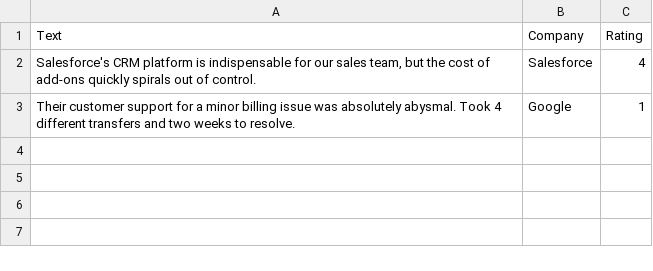
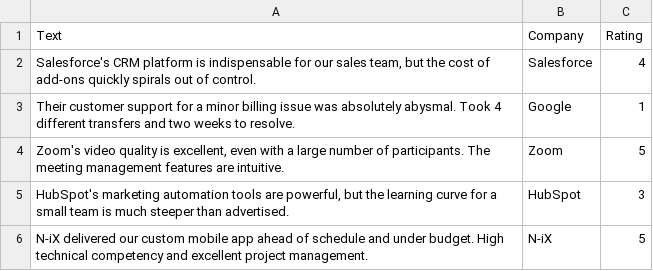
Before and after one commit to cotucker/feedback-summarizer, a CSV file: data/test.csv, drawn as a sheet.

Commit message:
feat: Add filtering of feedback by topics
This commit adds the functionality to filter feedback analysis by
specific topics. It introduces new functions in
`services/file_handler_service.py` and `services/llm_service.py` to
support this feature. A new API endpoint `/test` is added to test the
new feature.

```diff
--- a/data/test.csv
+++ b/data/test.csv
@@ -3 +3,4 @@ Text,Company,Rating
 "Their customer support for a minor billing issue was absolutely abysmal. Took 4 different transfers and two weeks to resolve.",Google,1
+"Zoom's video quality is excellent, even with a large number of participants. The meeting management features are intuitive.",Zoom,5
+"HubSpot's marketing automation tools are powerful, but the learning curve for a small team is much steeper than advertised.",HubSpot,3
+"N-iX delivered our custom mobile app ahead of schedule and under budget. High technical competency and excellent project management.",N-iX,5
```
Also changed, not shown: data/data.csv, data/sentiment_data.csv, 3 other files.
